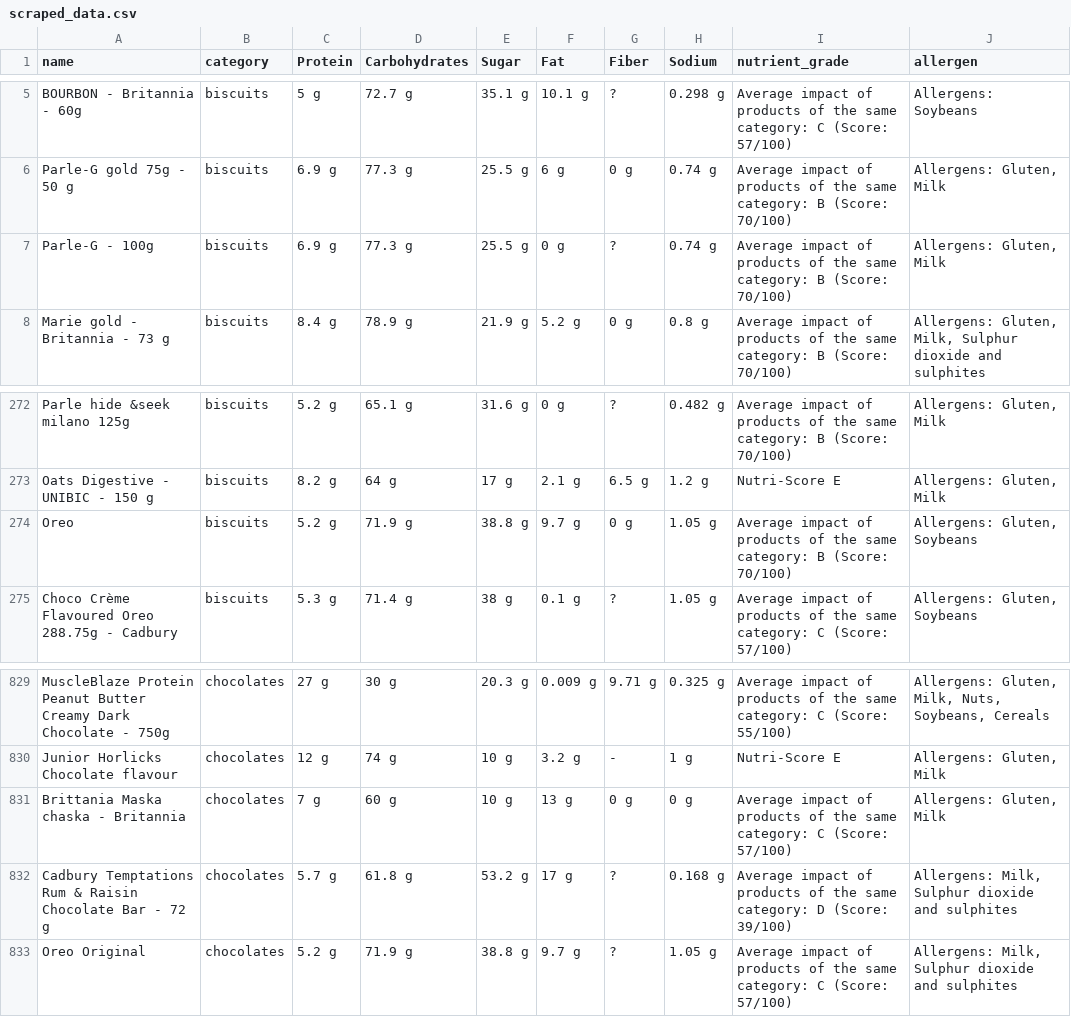
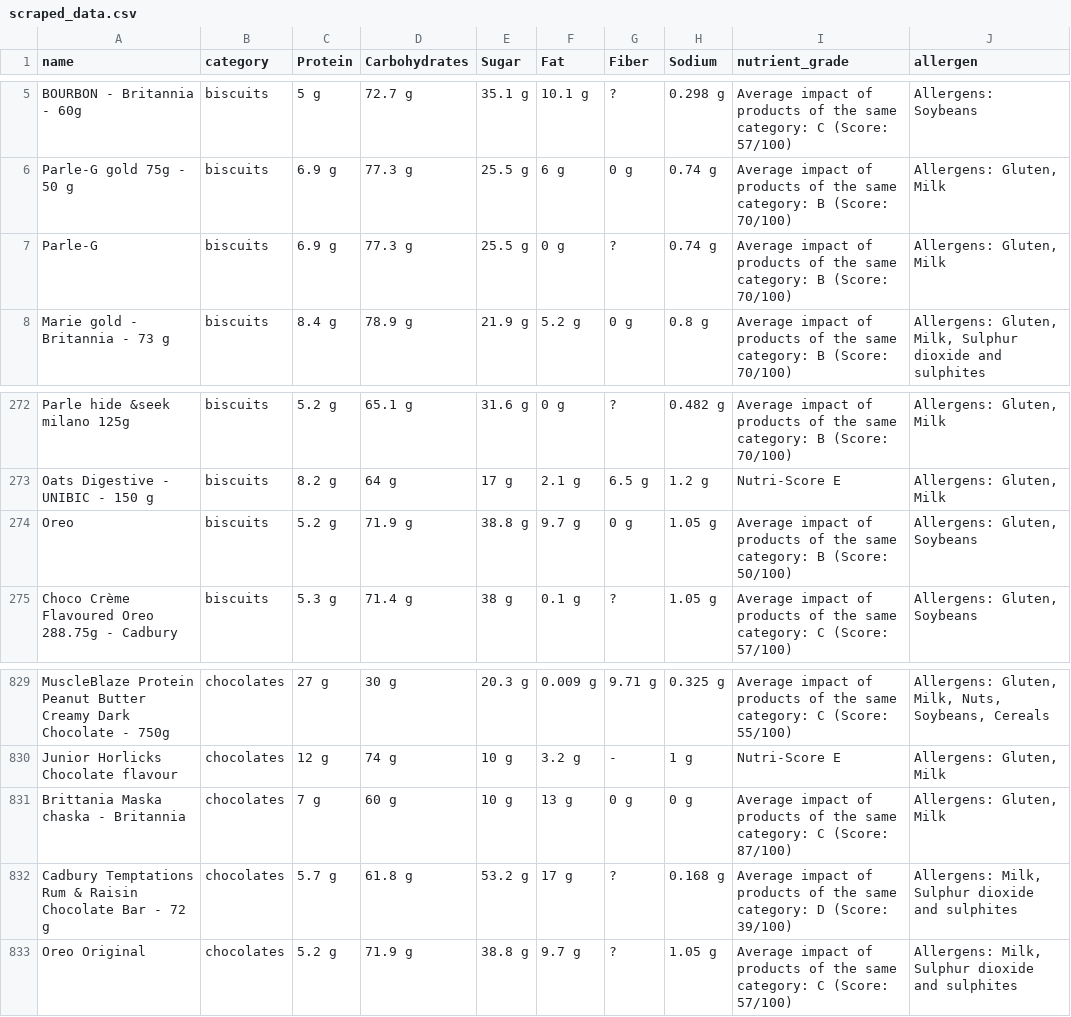
Before and after one commit to ShravaniAnilPatil/EatWell, a CSV file: dataset/scraped_data.csv, drawn as a sheet; only a part is shown, gaps mark what is left out.

```diff
--- a/dataset/scraped_data.csv
+++ b/dataset/scraped_data.csv
@@ -6,3 +6,3 @@ BOURBON - Britannia - 60g,biscuits,5 g,72.7 g,35.1 g,10.1 g,?,0.298 g,Average im
 Parle-G gold 75g - 50 g,biscuits,6.9 g,77.3 g,25.5 g,6 g,0 g,0.74 g,Average impact of products of the same category: B (Score: 70/100),"Allergens: Gluten, Milk"
-Parle-G - 100g,biscuits,6.9 g,77.3 g,25.5 g,0 g,?,0.74 g,Average impact of products of the same category: B (Score: 70/100),"Allergens: Gluten, Milk"
+Parle-G,biscuits,6.9 g,77.3 g,25.5 g,0 g,?,0.74 g,Average impact of products of the same category: B (Score: 70/100),"Allergens: Gluten, Milk"
 Marie gold - Britannia - 73 g,biscuits,8.4 g,78.9 g,21.9 g,5.2 g,0 g,0.8 g,Average impact of products of the same category: B (Score: 70/100),"Allergens: Gluten, Milk, Sulphur dioxide and sulphites"
@@ -273,3 +273,3 @@ Parle hide &seek milano 125g,biscuits,5.2 g,65.1 g,31.6 g,0 g,?,0.482 g,Average
 Oats Digestive - UNIBIC - 150 g,biscuits,8.2 g,64 g,17 g,2.1 g,6.5 g,1.2 g,Nutri-Score E,"Allergens: Gluten, Milk"
-Oreo,biscuits,5.2 g,71.9 g,38.8 g,9.7 g,0 g,1.05 g,Average impact of products of the same category: B (Score: 70/100),"Allergens: Gluten, Soybeans"
+Oreo,biscuits,5.2 g,71.9 g,38.8 g,9.7 g,0 g,1.05 g,Average impact of products of the same category: B (Score: 50/100),"Allergens: Gluten, Soybeans"
 Choco Crème Flavoured Oreo 288.75g - Cadbury,biscuits,5.3 g,71.4 g,38 g,0.1 g,?,1.05 g,Average impact of products of the same category: C (Score: 57/100),"Allergens: Gluten, Soybeans"
@@ -830,3 +830,3 @@ MuscleBlaze Protein Peanut Butter Creamy Dark Chocolate - 750g,chocolates,27 g,3
 Junior Horlicks Chocolate flavour,chocolates,12 g,74 g,10 g,3.2 g,-,1 g,Nutri-Score E,"Allergens: Gluten, Milk"
-Brittania Maska chaska - Britannia,chocolates,7 g,60 g,10 g,13 g,0 g,0 g,Average impact of products of the same category: C (Score: 57/100),"Allergens: Gluten, Milk"
+Brittania Maska chaska - Britannia,chocolates,7 g,60 g,10 g,13 g,0 g,0 g,Average impact of products of the same category: C (Score: 87/100),"Allergens: Gluten, Milk"
 Cadbury Temptations Rum & Raisin Chocolate Bar - 72 g,chocolates,5.7 g,61.8 g,53.2 g,17 g,?,0.168 g,Average impact of products of the same category: D (Score: 39/100),"Allergens: Milk, Sulphur dioxide and sulphites"
```
Also changed, not shown: 7 other files.
